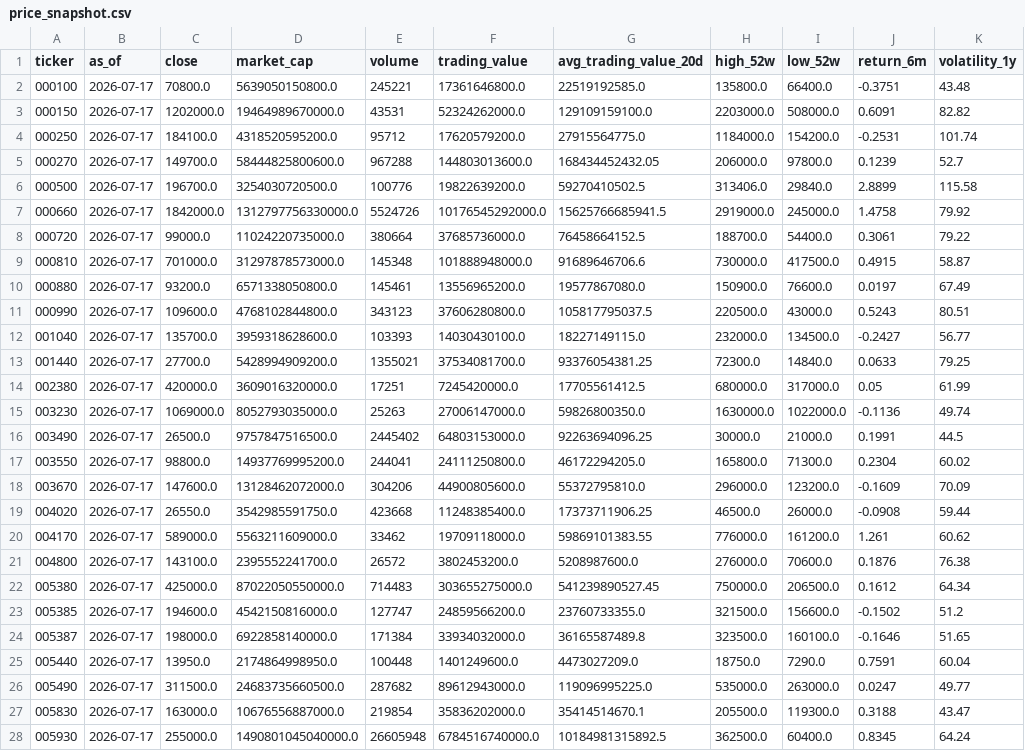
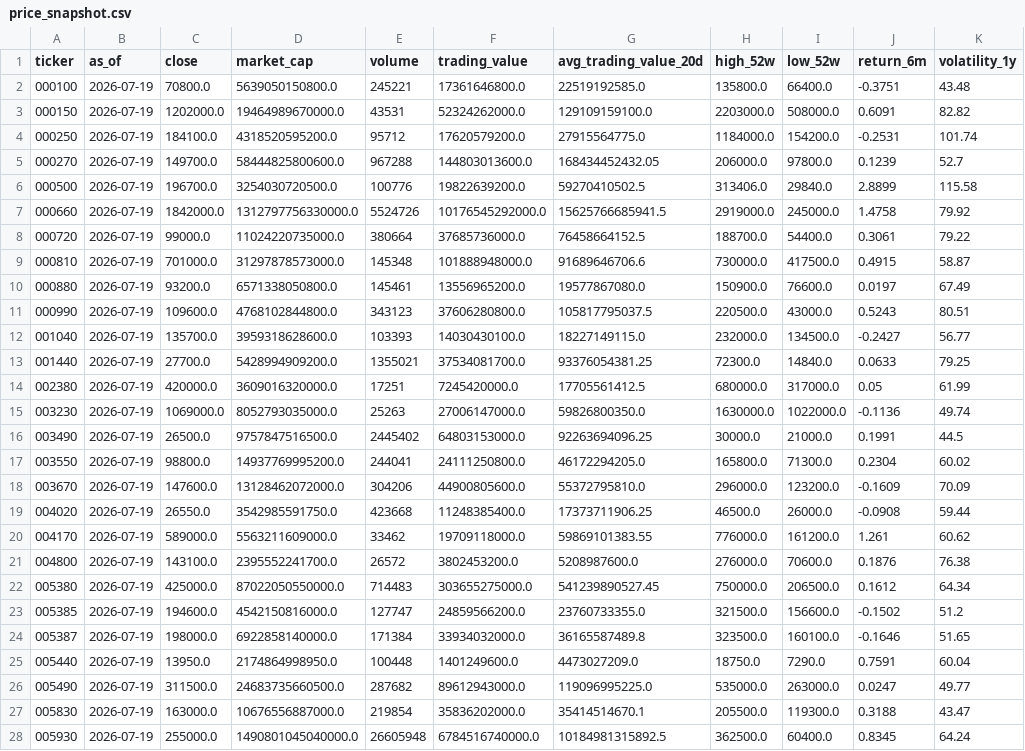
Before and after one commit to Cloudori-debug/investment-saa-alpha, a CSV file: alpha_portfolio/data/raw/price_snapshot.csv, drawn as a sheet; only a part is shown; the diff covers the shown part only; the diff names each change by its address in the sheet, - before the commit and + after, or states it on an @@ line.

```diff
--- a/alpha_portfolio/data/raw/price_snapshot.csv
+++ b/alpha_portfolio/data/raw/price_snapshot.csv
-B2:B28 (as_of): 2026-07-17
+B2:B28 (as_of): 2026-07-19
```
Also changed, not shown: 134 edited cells elsewhere in this file, alpha_portfolio/data/input/screening_universe.csv, alpha_portfolio/data/output/alpha_candidates.csv, 40 other files.
